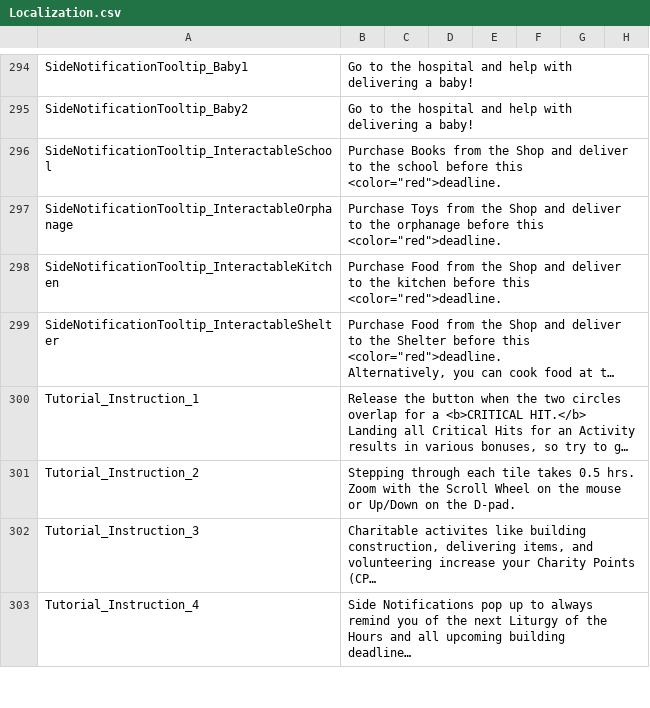
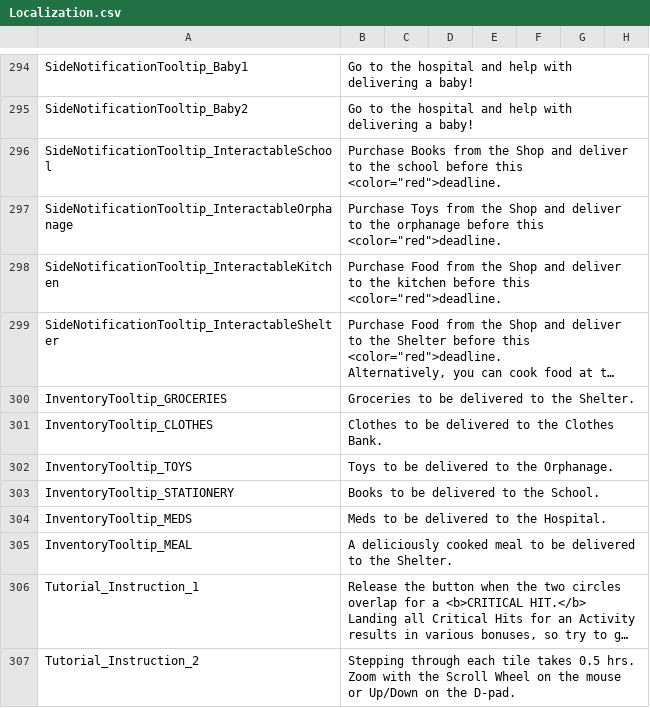
Before and after one commit to baddestguy/SainthoodStories, a CSV file: Assets/Resources/GameData/Localization.csv, drawn as a sheet; only a part is shown, gaps mark what is left out; the shorter side is filled out with more unchanged rows; long unchanged cells end in …; the diff names each change by its address in the sheet, - before the commit and + after, or states it on an @@ line.

Commit message:
Inventory items tool tips

```diff
--- a/Assets/Resources/GameData/Localization.csv
+++ b/Assets/Resources/GameData/Localization.csv
+row 300: InventoryTooltip_GROCERIES | Groceries to be delivered to the Shelter.
+row 301: InventoryTooltip_CLOTHES | Clothes to be delivered to the Clothes Bank.
+row 302: InventoryTooltip_TOYS | Toys to be delivered to the Orphanage.
+row 303: InventoryTooltip_STATIONERY | Books to be delivered to the School.
+row 304: InventoryTooltip_MEDS | Meds to be delivered to the Hospital.
+row 305: InventoryTooltip_MEAL | A deliciously cooked meal to be delivered to the Shelter.
```
Also changed, not shown: 3 other files.
